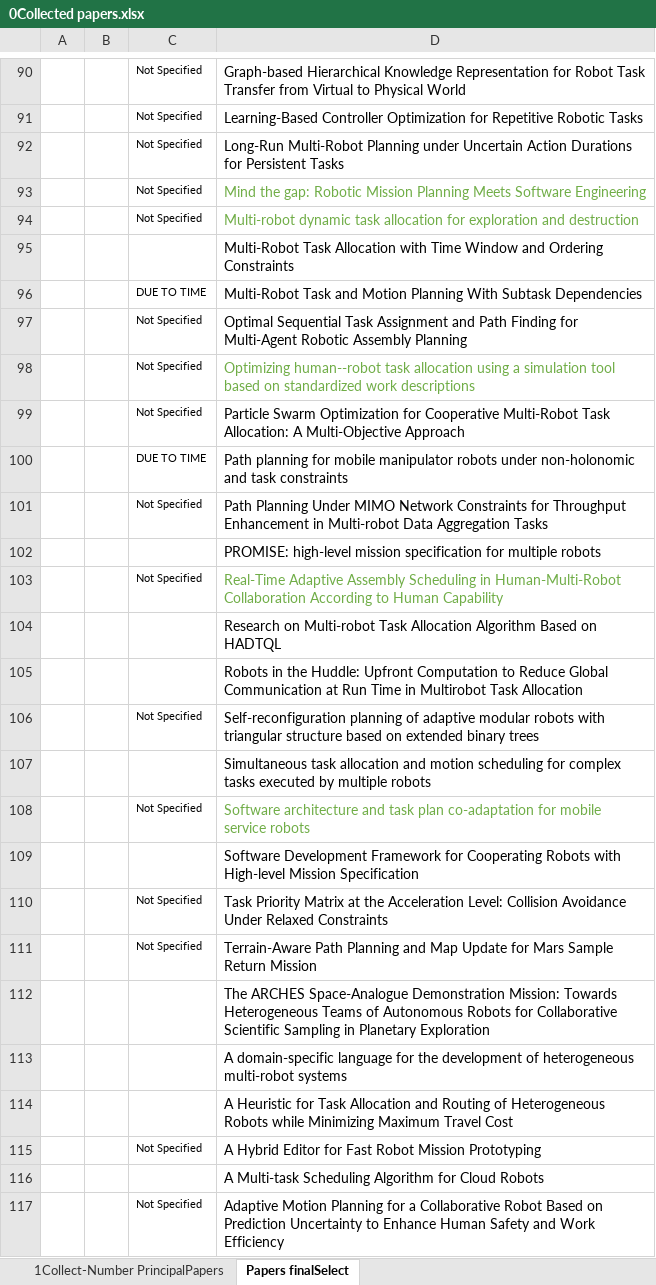
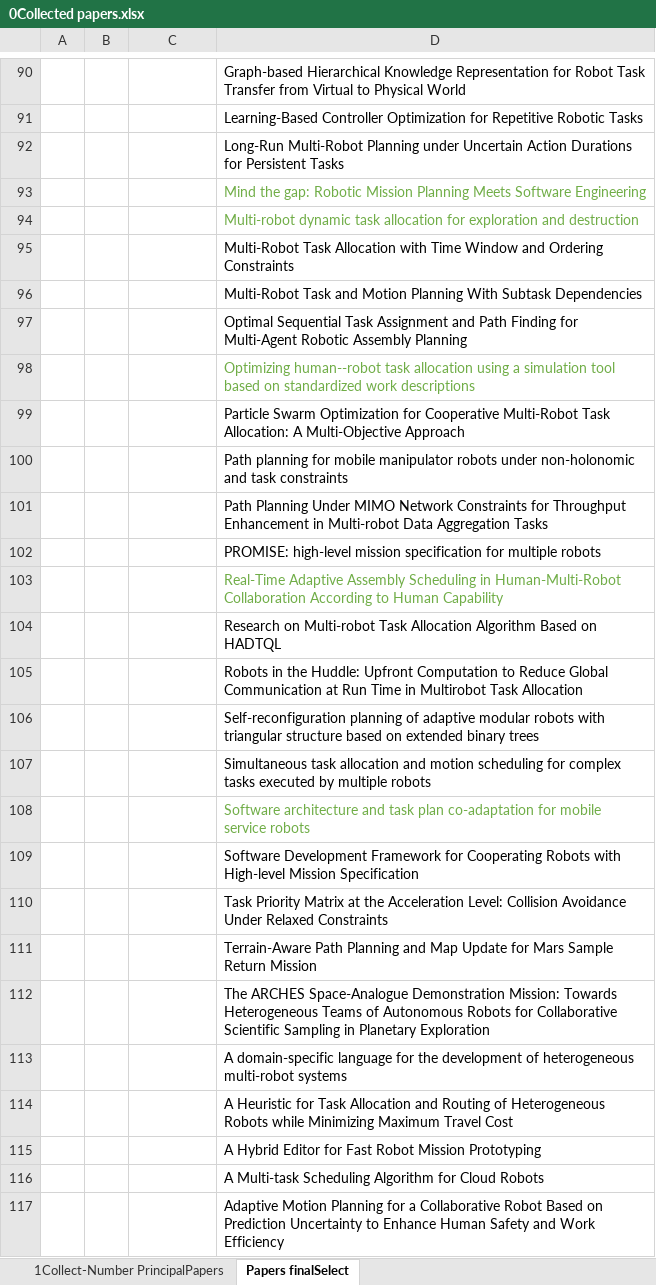
Before and after one commit to Gricel-lee/MRS-ThesisMaterial, an Excel workbook: Literature Review/3 Graphs data/0Collected papers.xlsx, sheet Papers finalSelect, drawn as a sheet; only a part is shown, gaps mark what is left out; values as stored, in another font and other column widths than the file's, no borders; conditional formats not drawn; the diff covers the shown part only; the diff names each change by its address in the sheet, - before the commit and + after, or states it on an @@ line.

```diff
--- a/Literature Review/3 Graphs data/0Collected papers.xlsx (sheet Papers finalSelect)
+++ b/Literature Review/3 Graphs data/0Collected papers.xlsx (sheet Papers finalSelect)
-C90:C94: Not Specified
+C90:C94: (empty)
-C96: DUE TO TIME
+C96: (empty)
-C97:C99: Not Specified
+C97:C99: (empty)
-C100: DUE TO TIME
+C100: (empty)
-C101: Not Specified
+C101: (empty)
-C103: Not Specified
+C103: (empty)
-C106: Not Specified
+C106: (empty)
-C108: Not Specified
+C108: (empty)
-C110:C111: Not Specified
+C110:C111: (empty)
-C115: Not Specified
+C115: (empty)
-C117: Not Specified
+C117: (empty)
```
Also changed, not shown: 91 edited cells elsewhere in this sheet, 3 other files.
